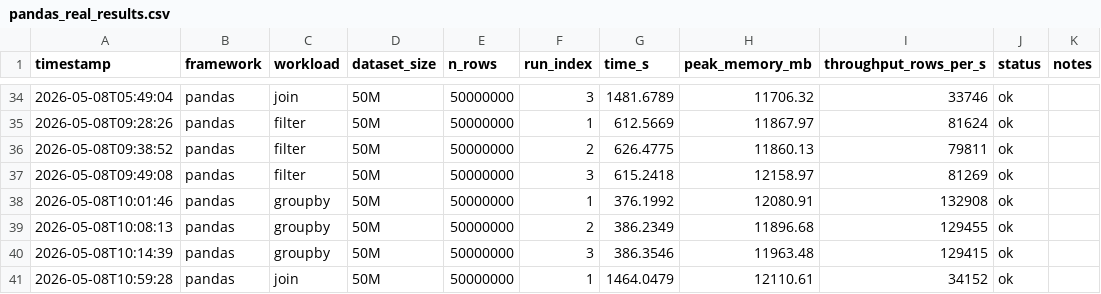
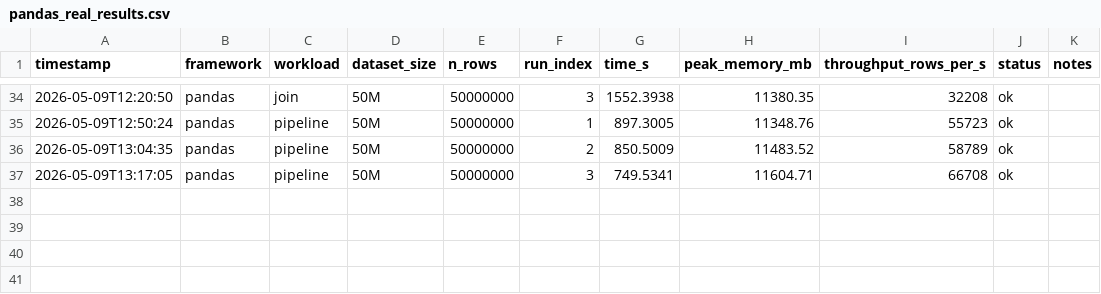
Before and after one commit to thisYui/Polars-vs-Dask, a CSV file: results/raw/pandas_real_results.csv, drawn as a sheet; only a part is shown, gaps mark what is left out; the diff covers the shown part only.

```diff
--- a/results/raw/pandas_real_results.csv
+++ b/results/raw/pandas_real_results.csv
@@ -34,8 +34,4 @@ timestamp,framework,workload,dataset_size,n_rows,run_index,time_s,peak_memory_mb
-2026-05-08T05:49:04,pandas,join,50M,50000000,3,1481.6789,11706.32,33746,ok,
-2026-05-08T09:28:26,pandas,filter,50M,50000000,1,612.5669,11867.97,81624,ok,
-2026-05-08T09:38:52,pandas,filter,50M,50000000,2,626.4775,11860.13,79811,ok,
-2026-05-08T09:49:08,pandas,filter,50M,50000000,3,615.2418,12158.97,81269,ok,
-2026-05-08T10:01:46,pandas,groupby,50M,50000000,1,376.1992,12080.91,132908,ok,
-2026-05-08T10:08:13,pandas,groupby,50M,50000000,2,386.2349,11896.68,129455,ok,
-2026-05-08T10:14:39,pandas,groupby,50M,50000000,3,386.3546,11963.48,129415,ok,
-2026-05-08T10:59:28,pandas,join,50M,50000000,1,1464.0479,12110.61,34152,ok,
+2026-05-09T12:20:50,pandas,join,50M,50000000,3,1552.3938,11380.35,32208,ok,
+2026-05-09T12:50:24,pandas,pipeline,50M,50000000,1,897.3005,11348.76,55723,ok,
+2026-05-09T13:04:35,pandas,pipeline,50M,50000000,2,850.5009,11483.52,58789,ok,
+2026-05-09T13:17:05,pandas,pipeline,50M,50000000,3,749.5341,11604.71,66708,ok,
```
Also changed, not shown: 32 edited cells elsewhere in this file, 7 other files.
